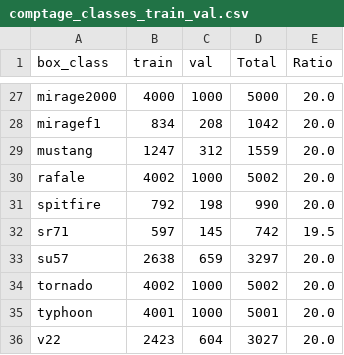
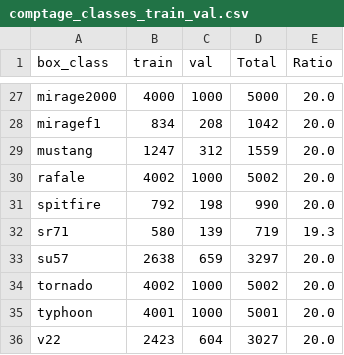
Before and after one commit to aobled/jax_supervised_training, a CSV file: tools/comptage_classes_train_val.csv, drawn as a sheet; only a part is shown, gaps mark what is left out.

```diff
--- a/tools/comptage_classes_train_val.csv
+++ b/tools/comptage_classes_train_val.csv
@@ -31,3 +31,3 @@ rafale,4002,1000,5002,20.0
 spitfire,792,198,990,20.0
-sr71,597,145,742,19.5
+sr71,580,139,719,19.3
 su57,2638,659,3297,20.0
```
Also changed, not shown: 5 other files.
